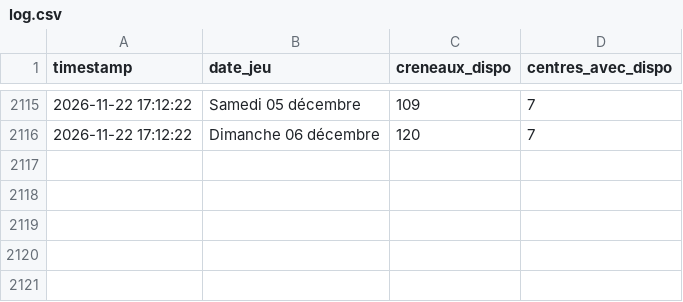
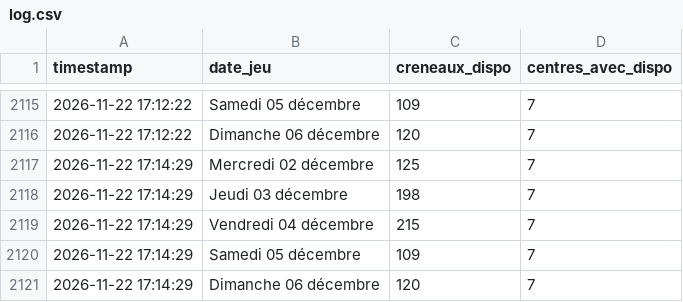
Before and after one commit to Tattsuwo/paris-tennis-watch, a CSV file: docs/data/log.csv, drawn as a sheet; only a part is shown, gaps mark what is left out; the diff names each change by its address in the sheet, - before the commit and + after, or states it on an @@ line.

Commit message:
data 2026-11-22_17:15

```diff
--- a/docs/data/log.csv
+++ b/docs/data/log.csv
+row 2117: 2026-11-22 17:14:29 | Mercredi 02 décembre | 125 | 7
+row 2118: 2026-11-22 17:14:29 | Jeudi 03 décembre | 198 | 7
+row 2119: 2026-11-22 17:14:29 | Vendredi 04 décembre | 215 | 7
+row 2120: 2026-11-22 17:14:29 | Samedi 05 décembre | 109 | 7
+row 2121: 2026-11-22 17:14:29 | Dimanche 06 décembre | 120 | 7
```
Also changed, not shown: docs/data/requetes.csv, 1 other file.
